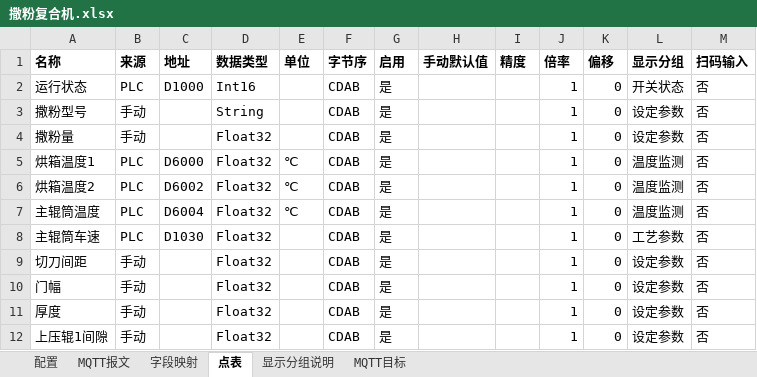
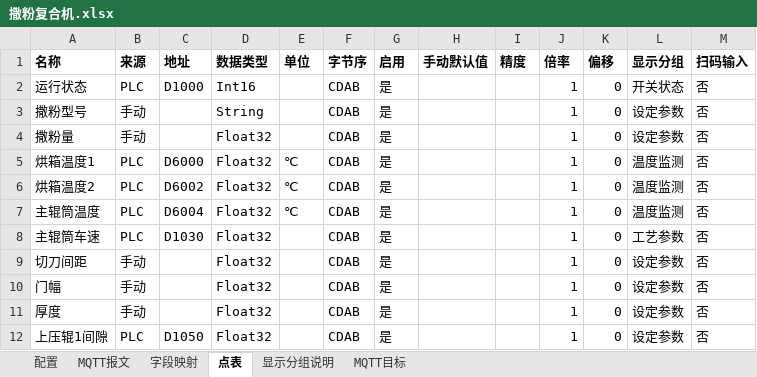
Before and after one commit to hucunzhen/huaGuang, an Excel workbook: config/lines/撒粉复合机.xlsx, sheet 点表, drawn as a sheet; values as stored, in another font and other column widths than the file's, no borders; the diff names each change by its address in the sheet, - before the commit and + after, or states it on an @@ line.

```diff
--- a/config/lines/撒粉复合机.xlsx (sheet 点表)
+++ b/config/lines/撒粉复合机.xlsx (sheet 点表)
-B12 (来源): 手动
+B12 (来源): PLC
-C12 (地址): (empty)
+C12 (地址): D1050
```
Also changed, not shown: config/lines/C型火焰复合机.xlsx, 53 other files.
